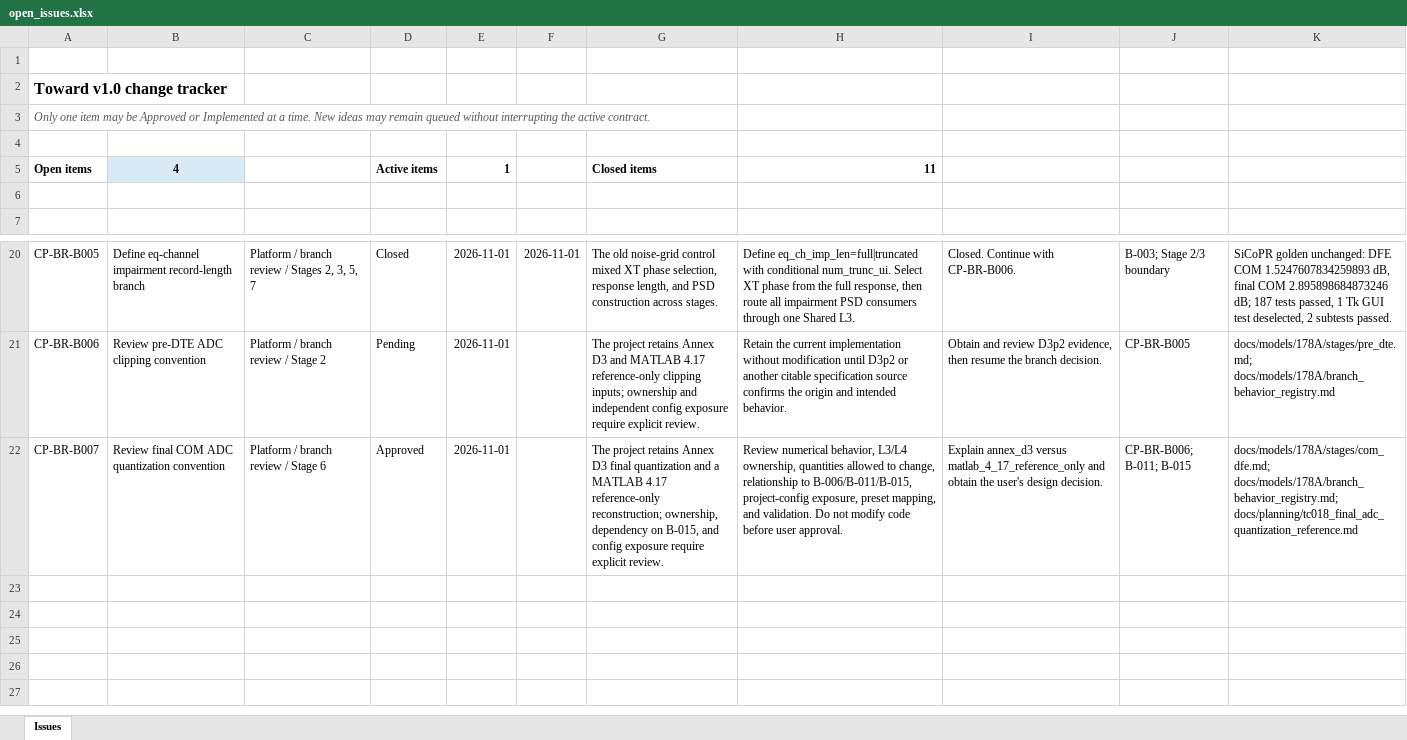
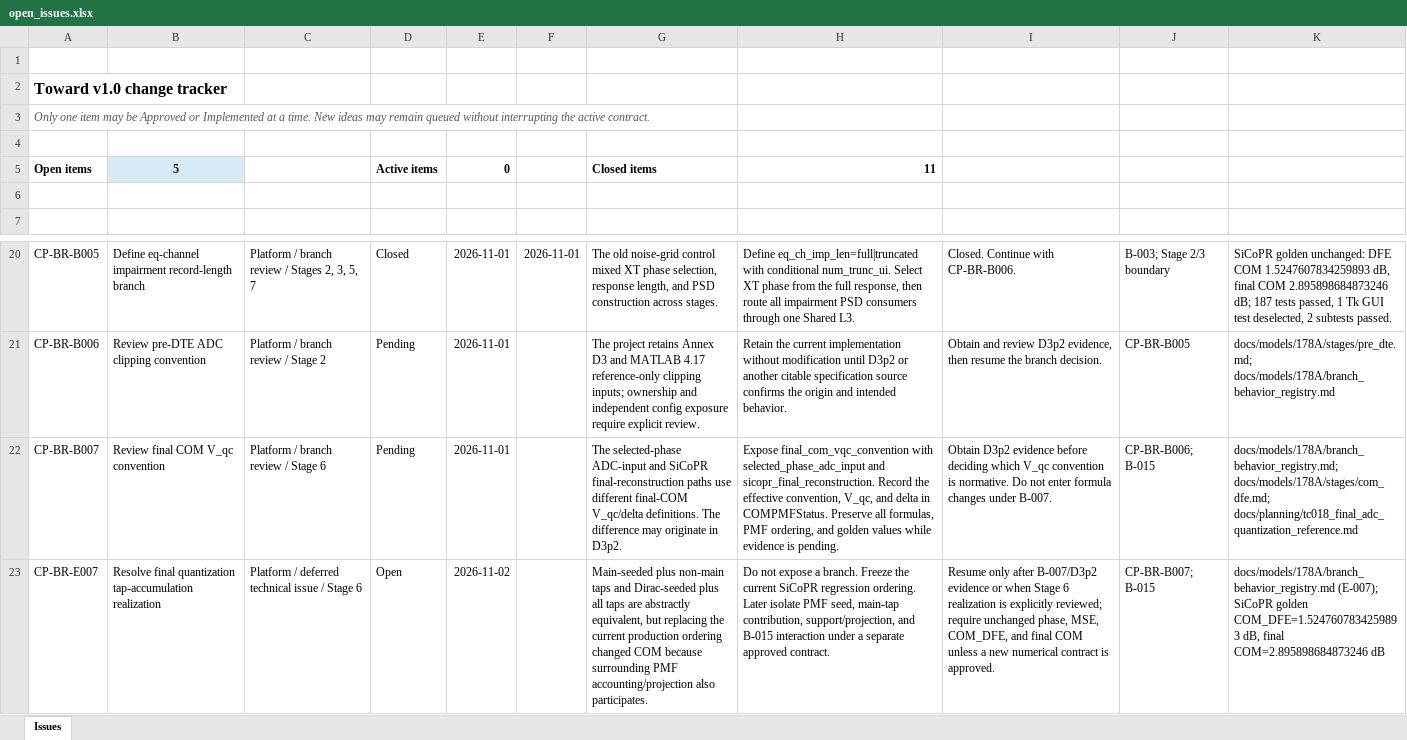
Before and after one commit to johnny13816-max/serdes-coding, an Excel workbook: docs/planning/open_issues.xlsx, sheet Issues, drawn as a sheet; only a part is shown, gaps mark what is left out; values as stored, in another font and other column widths than the file's, no borders; conditional formats and table styles not drawn; the diff names each change by its address in the sheet, - before the commit and + after, or states it on an @@ line.

Commit message:
Reconcile PMF branch planning records

```diff
--- a/docs/planning/open_issues.xlsx (sheet Issues)
+++ b/docs/planning/open_issues.xlsx (sheet Issues)
-B5 (Item): 4
+B5 (Item): 5
-E5 (Opened): 1
+E5 (Opened): 0
-B22 (Item): Review final COM ADC quantization convention
+B22 (Item): Review final COM V_qc convention
-D22 (Status): Approved
+D22 (Status): Pending
-G22 (Reason): The project retains Annex D3 final quantization and a MATLAB 4.17 reference-only reconstruction; ownership, dependency on B-015, and config exposure require explicit review.
+G22 (Reason): The selected-phase ADC-input and SiCoPR final-reconstruction paths use different final-COM V_qc/delta definitions. The difference may originate in D3p2.
-H22 (Change boundary): Review numerical behavior, L3/L4 ownership, quantities allowed to change, relationship to B-006/B-011/B-015, project-config exposure, preset mapping, and validation. Do not modify code before user approval.
+H22 (Change boundary): Expose final_com_vqc_convention with selected_phase_adc_input and sicopr_final_reconstruction. Record the effective convention, V_qc, and delta in COMPMFStatus. Preserve all formulas, PMF ordering, and golden values while evidence is pending.
-I22 (Next step): Explain annex_d3 versus matlab_4_17_reference_only and obtain the user's design decision.
+I22 (Next step): Obtain D3p2 evidence before deciding which V_qc convention is normative. Do not enter formula changes under B-007.
-J22 (Depends on): CP-BR-B006; B-011; B-015
+J22 (Depends on): CP-BR-B006; B-015
-K22 (Evidence): docs/models/178A/stages/com_dfe.md; docs/models/178A/branch_behavior_registry.md; docs/planning/tc018_final_adc_quantization_reference.md
+K22 (Evidence): docs/models/178A/branch_behavior_registry.md; docs/models/178A/stages/com_dfe.md; docs/planning/tc018_final_adc_quantization_reference.md
+row 23: CP-BR-E007 | Resolve final quantization tap-accumulation realization | Platform / deferred technical issue / Stage 6 | Open | 2026-11-02 |  | Main-seeded plus non-main taps and Dirac-seeded plus all taps are abstractly equivalent, but replacing the current production ordering changed COM because surrounding PMF accounting/projection also participates. | Do not expose a branch. Freeze the current SiCoPR regression ordering. Later isolate PMF seed, main-tap contribution, support/projection, and B-015 interaction under a separate approved contract. | Resume only after B-007/D3p2 evidence or when Stage 6 realization is explicitly reviewed; require unchanged phase, MSE, COM_DFE, and final COM unless a new numerical contract is approved. | CP-BR-B007; B-015 | docs/models/178A/branch_behavior_registry.md (E-007); SiCoPR golden COM_DFE=1.5247607834259893 dB, final COM=2.895898684873246 dB
```
Also changed, not shown: 2 other files.
